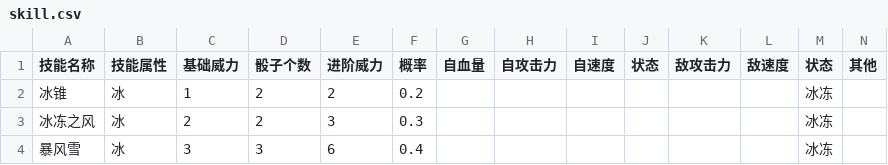
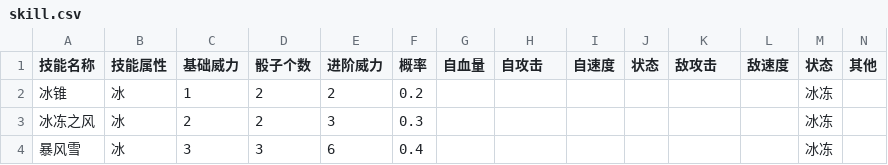
Before and after one commit to stozn/drrr-modules, a CSV file: skill.csv, drawn as a sheet; only a part is shown.

```diff
--- a/skill.csv
+++ b/skill.csv
@@ -1,2 +1,2 @@
-技能名称,技能属性,基础威力,骰子个数,进阶威力,概率,自血量,自攻击力,自速度,状态,敌攻击力,敌速度,状态,其他
+技能名称,技能属性,基础威力,骰子个数,进阶威力,概率,自血量,自攻击,自速度,状态,敌攻击,敌速度,状态,其他
 冰锥,冰,1,2,2,0.2,,,,,,,冰冻,
```
Also changed, not shown: 1 other file.
